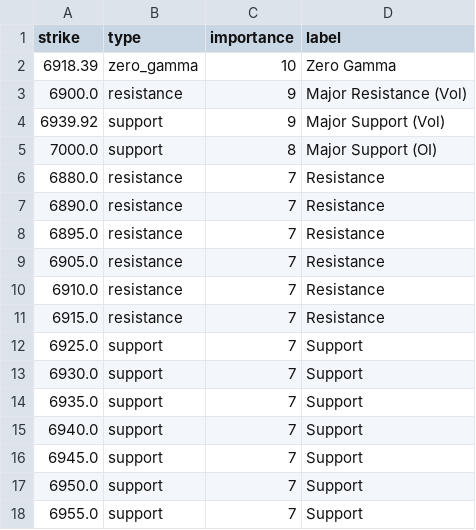
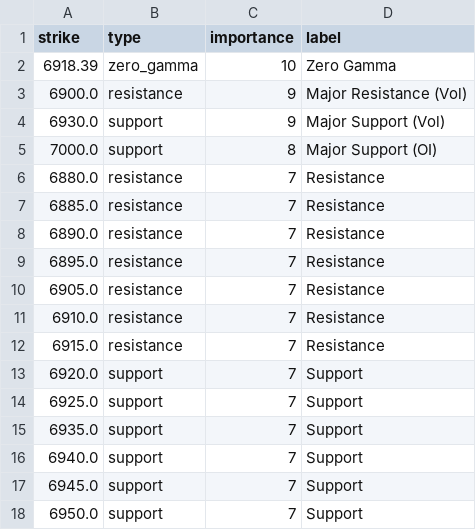
Before and after one commit to enzocosson/gex-tradingview, a CSV file: es_gex_levels_metadata.csv, drawn as a sheet.

```diff
--- a/es_gex_levels_metadata.csv
+++ b/es_gex_levels_metadata.csv
@@ -3,5 +3,6 @@ strike,type,importance,label
 6900.0,resistance,9,Major Resistance (Vol)
-6939.92,support,9,Major Support (Vol)
+6930.0,support,9,Major Support (Vol)
 7000.0,support,8,Major Support (OI)
 6880.0,resistance,7,Resistance
+6885.0,resistance,7,Resistance
 6890.0,resistance,7,Resistance
@@ -11,4 +12,4 @@ strike,type,importance,label
 6915.0,resistance,7,Resistance
+6920.0,support,7,Support
 6925.0,support,7,Support
-6930.0,support,7,Support
 6935.0,support,7,Support
@@ -17,2 +18 @@ strike,type,importance,label
 6950.0,support,7,Support
-6955.0,support,7,Support
```
Also changed, not shown: es_gex_levels.csv, nq_gex_levels.csv, 2 other files.
